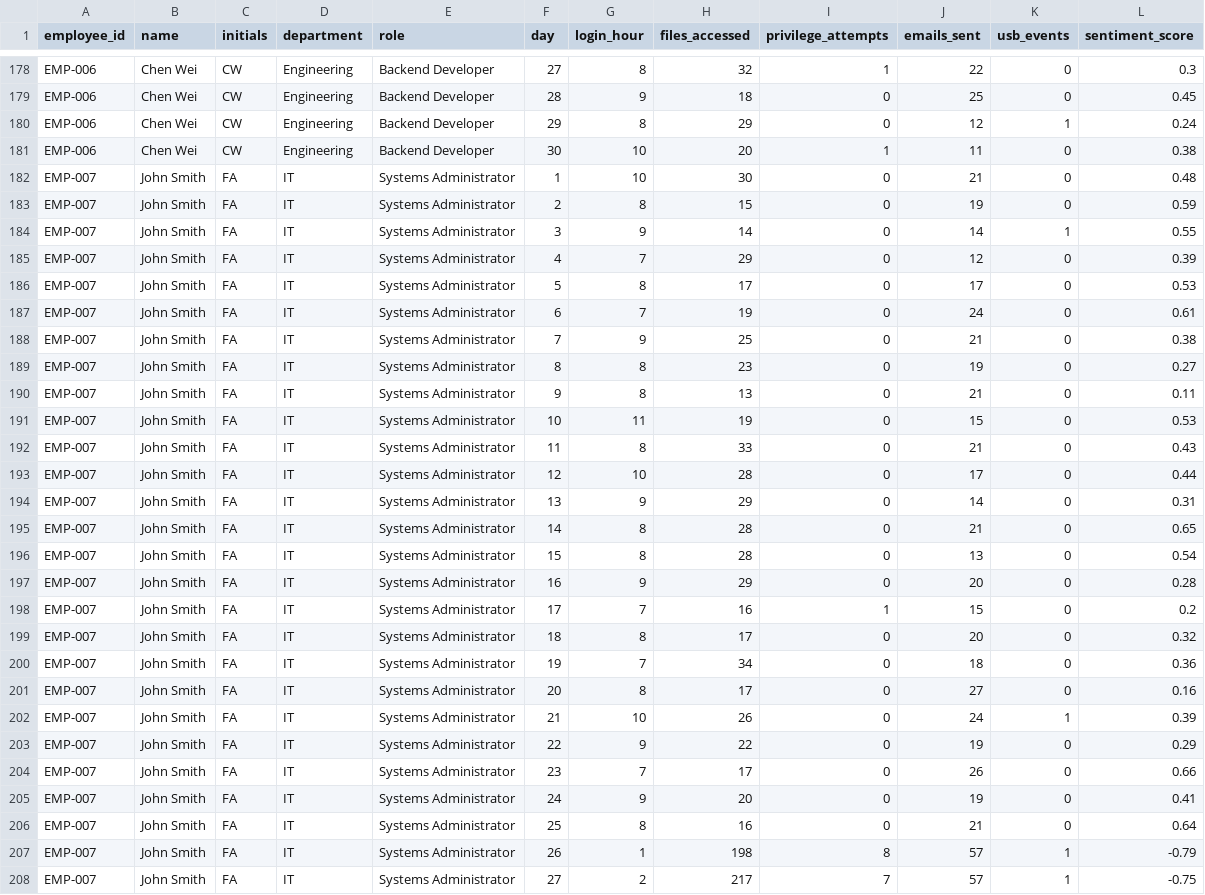
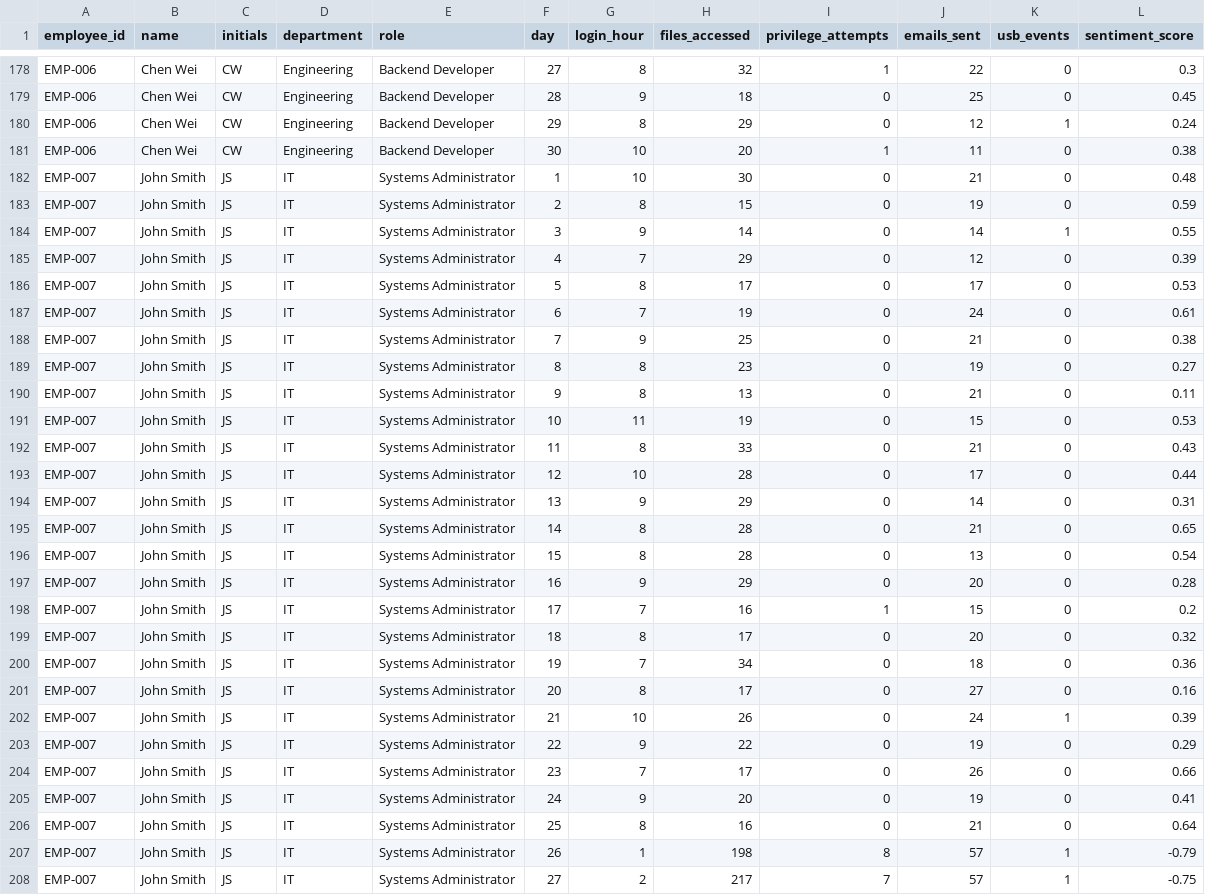
Before and after one commit to SAHAL-gpp-hub/threatwatch-prototype, a CSV file: employee_logs.csv, drawn as a sheet; only a part is shown, gaps mark what is left out; the diff covers the shown part only.

```diff
--- a/employee_logs.csv
+++ b/employee_logs.csv
@@ -181,28 +181,28 @@ EMP-006,Chen Wei,CW,Engineering,Backend Developer,29,8,29,0,12,1,0.24
 EMP-006,Chen Wei,CW,Engineering,Backend Developer,30,10,20,1,11,0,0.38
-EMP-007,John Smith,FA,IT,Systems Administrator,1,10,30,0,21,0,0.48
-EMP-007,John Smith,FA,IT,Systems Administrator,2,8,15,0,19,0,0.59
-EMP-007,John Smith,FA,IT,Systems Administrator,3,9,14,0,14,1,0.55
-EMP-007,John Smith,FA,IT,Systems Administrator,4,7,29,0,12,0,0.39
-EMP-007,John Smith,FA,IT,Systems Administrator,5,8,17,0,17,0,0.53
-EMP-007,John Smith,FA,IT,Systems Administrator,6,7,19,0,24,0,0.61
-EMP-007,John Smith,FA,IT,Systems Administrator,7,9,25,0,21,0,0.38
-EMP-007,John Smith,FA,IT,Systems Administrator,8,8,23,0,19,0,0.27
-EMP-007,John Smith,FA,IT,Systems Administrator,9,8,13,0,21,0,0.11
-EMP-007,John Smith,FA,IT,Systems Administrator,10,11,19,0,15,0,0.53
-EMP-007,John Smith,FA,IT,Systems Administrator,11,8,33,0,21,0,0.43
-EMP-007,John Smith,FA,IT,Systems Administrator,12,10,28,0,17,0,0.44
-EMP-007,John Smith,FA,IT,Systems Administrator,13,9,29,0,14,0,0.31
-EMP-007,John Smith,FA,IT,Systems Administrator,14,8,28,0,21,0,0.65
-EMP-007,John Smith,FA,IT,Systems Administrator,15,8,28,0,13,0,0.54
-EMP-007,John Smith,FA,IT,Systems Administrator,16,9,29,0,20,0,0.28
-EMP-007,John Smith,FA,IT,Systems Administrator,17,7,16,1,15,0,0.2
-EMP-007,John Smith,FA,IT,Systems Administrator,18,8,17,0,20,0,0.32
-EMP-007,John Smith,FA,IT,Systems Administrator,19,7,34,0,18,0,0.36
-EMP-007,John Smith,FA,IT,Systems Administrator,20,8,17,0,27,0,0.16
-EMP-007,John Smith,FA,IT,Systems Administrator,21,10,26,0,24,1,0.39
-EMP-007,John Smith,FA,IT,Systems Administrator,22,9,22,0,19,0,0.29
-EMP-007,John Smith,FA,IT,Systems Administrator,23,7,17,0,26,0,0.66
-EMP-007,John Smith,FA,IT,Systems Administrator,24,9,20,0,19,0,0.41
-EMP-007,John Smith,FA,IT,Systems Administrator,25,8,16,0,21,0,0.64
-EMP-007,John Smith,FA,IT,Systems Administrator,26,1,198,8,57,1,-0.79
-EMP-007,John Smith,FA,IT,Systems Administrator,27,2,217,7,57,1,-0.75
+EMP-007,John Smith,JS,IT,Systems Administrator,1,10,30,0,21,0,0.48
+EMP-007,John Smith,JS,IT,Systems Administrator,2,8,15,0,19,0,0.59
+EMP-007,John Smith,JS,IT,Systems Administrator,3,9,14,0,14,1,0.55
+EMP-007,John Smith,JS,IT,Systems Administrator,4,7,29,0,12,0,0.39
+EMP-007,John Smith,JS,IT,Systems Administrator,5,8,17,0,17,0,0.53
+EMP-007,John Smith,JS,IT,Systems Administrator,6,7,19,0,24,0,0.61
+EMP-007,John Smith,JS,IT,Systems Administrator,7,9,25,0,21,0,0.38
+EMP-007,John Smith,JS,IT,Systems Administrator,8,8,23,0,19,0,0.27
+EMP-007,John Smith,JS,IT,Systems Administrator,9,8,13,0,21,0,0.11
+EMP-007,John Smith,JS,IT,Systems Administrator,10,11,19,0,15,0,0.53
+EMP-007,John Smith,JS,IT,Systems Administrator,11,8,33,0,21,0,0.43
+EMP-007,John Smith,JS,IT,Systems Administrator,12,10,28,0,17,0,0.44
+EMP-007,John Smith,JS,IT,Systems Administrator,13,9,29,0,14,0,0.31
+EMP-007,John Smith,JS,IT,Systems Administrator,14,8,28,0,21,0,0.65
+EMP-007,John Smith,JS,IT,Systems Administrator,15,8,28,0,13,0,0.54
+EMP-007,John Smith,JS,IT,Systems Administrator,16,9,29,0,20,0,0.28
+EMP-007,John Smith,JS,IT,Systems Administrator,17,7,16,1,15,0,0.2
+EMP-007,John Smith,JS,IT,Systems Administrator,18,8,17,0,20,0,0.32
+EMP-007,John Smith,JS,IT,Systems Administrator,19,7,34,0,18,0,0.36
+EMP-007,John Smith,JS,IT,Systems Administrator,20,8,17,0,27,0,0.16
+EMP-007,John Smith,JS,IT,Systems Administrator,21,10,26,0,24,1,0.39
+EMP-007,John Smith,JS,IT,Systems Administrator,22,9,22,0,19,0,0.29
+EMP-007,John Smith,JS,IT,Systems Administrator,23,7,17,0,26,0,0.66
+EMP-007,John Smith,JS,IT,Systems Administrator,24,9,20,0,19,0,0.41
+EMP-007,John Smith,JS,IT,Systems Administrator,25,8,16,0,21,0,0.64
+EMP-007,John Smith,JS,IT,Systems Administrator,26,1,198,8,57,1,-0.79
+EMP-007,John Smith,JS,IT,Systems Administrator,27,2,217,7,57,1,-0.75
```
Also changed, not shown: 3 edited cells elsewhere in this file, employee_logs_scored.csv, 6 other files.
